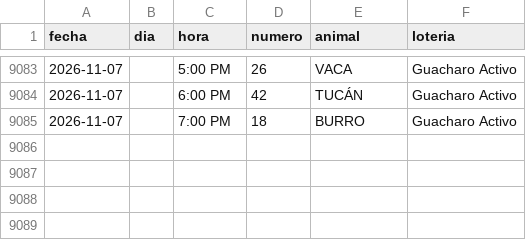
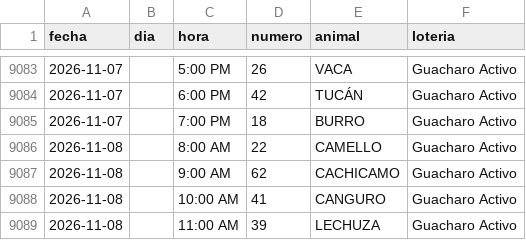
Before and after one commit to victorcsp22-star/sniper-ruletas, a CSV file: data_vz/guacharo_activo_2anios.csv, drawn as a sheet; only a part is shown, gaps mark what is left out; the diff names each change by its address in the sheet, - before the commit and + after, or states it on an @@ line.

```diff
--- a/data_vz/guacharo_activo_2anios.csv
+++ b/data_vz/guacharo_activo_2anios.csv
+row 9086: 2026-11-08 |  | 8:00 AM | 22 | CAMELLO | Guacharo Activo
+row 9087: 2026-11-08 |  | 9:00 AM | 62 | CACHICAMO | Guacharo Activo
+row 9088: 2026-11-08 |  | 10:00 AM | 41 | CANGURO | Guacharo Activo
+row 9089: 2026-11-08 |  | 11:00 AM | 39 | LECHUZA | Guacharo Activo
```
Also changed, not shown: gatazo.csv, granja_millonaria_granjazo.csv, 5 other files.
